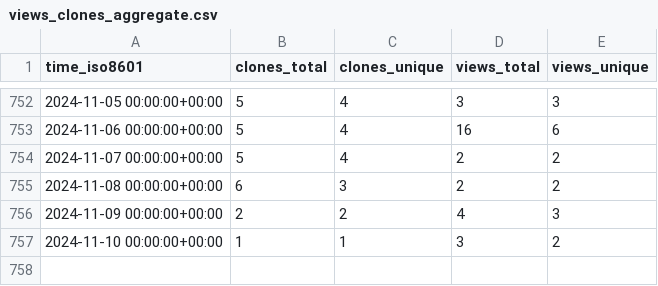
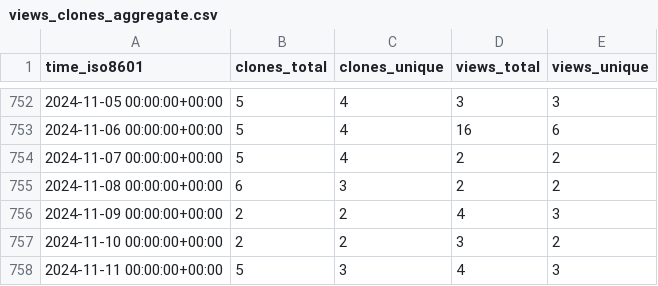
Before and after one commit to miroapp/api-clients, a CSV file: miroapp/api-clients/ghrs-data/views_clones_aggregate.csv, drawn as a sheet; only a part is shown, gaps mark what is left out.

```diff
--- a/miroapp/api-clients/ghrs-data/views_clones_aggregate.csv
+++ b/miroapp/api-clients/ghrs-data/views_clones_aggregate.csv
@@ -756,2 +756,3 @@ time_iso8601,clones_total,clones_unique,views_total,views_unique
 2024-11-09 00:00:00+00:00,2,2,4,3
-2024-11-10 00:00:00+00:00,1,1,3,2
+2024-11-10 00:00:00+00:00,2,2,3,2
+2024-11-11 00:00:00+00:00,5,3,4,3
```
Also changed, not shown: 1 other file.
